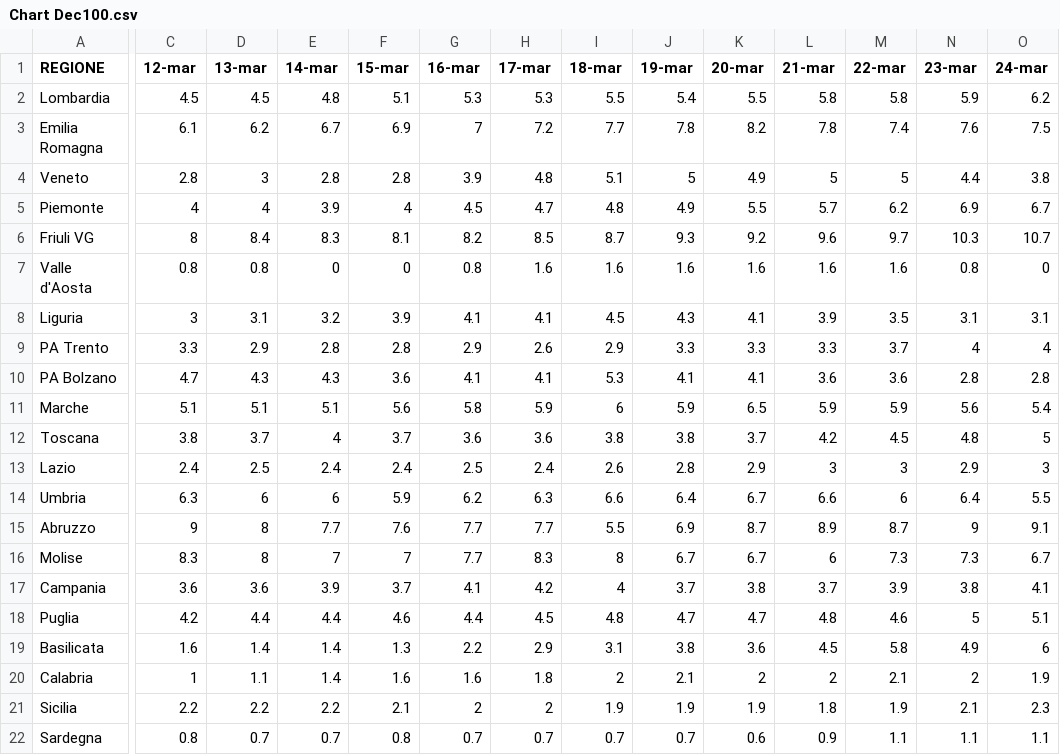
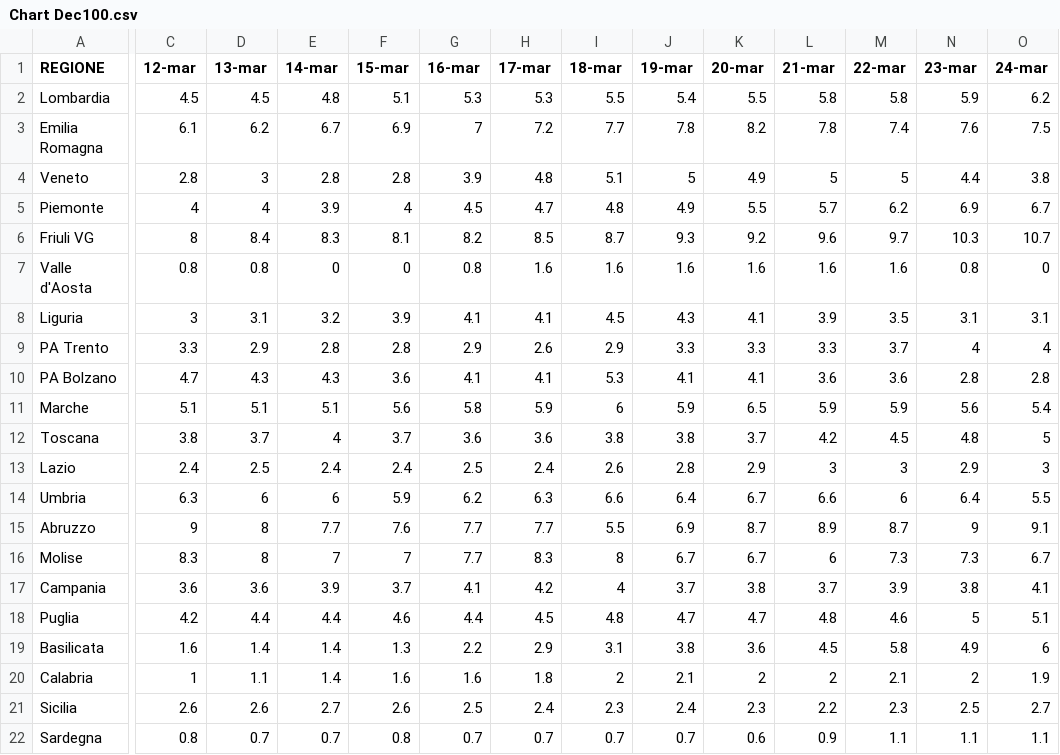
Before and after one commit to Paulsword/PilloleOttimismo, a CSV file: Chart Dec100.csv, drawn as a sheet; only a part is shown, gaps mark what is left out; the diff covers the shown part only; the diff names each change by its address in the sheet, - before the commit and + after, or states it on an @@ line.

```diff
--- a/Chart Dec100.csv
+++ b/Chart Dec100.csv
-C21 (12-mar): 2.2
+C21 (12-mar): 2.6
-D21 (13-mar): 2.2
+D21 (13-mar): 2.6
-E21 (14-mar): 2.2
+E21 (14-mar): 2.7
-F21 (15-mar): 2.1
+F21 (15-mar): 2.6
-G21 (16-mar): 2
+G21 (16-mar): 2.5
-H21 (17-mar): 2
+H21 (17-mar): 2.4
-I21 (18-mar): 1.9
+I21 (18-mar): 2.3
-J21 (19-mar): 1.9
+J21 (19-mar): 2.4
-K21 (20-mar): 1.9
+K21 (20-mar): 2.3
-L21 (21-mar): 1.8
+L21 (21-mar): 2.2
-M21 (22-mar): 1.9
+M21 (22-mar): 2.3
-N21 (23-mar): 2.1
+N21 (23-mar): 2.5
-O21 (24-mar): 2.3
+O21 (24-mar): 2.7
```
Also changed, not shown: 17 edited cells elsewhere in this file, Cover.csv, Decessi.csv, 3 other files.
